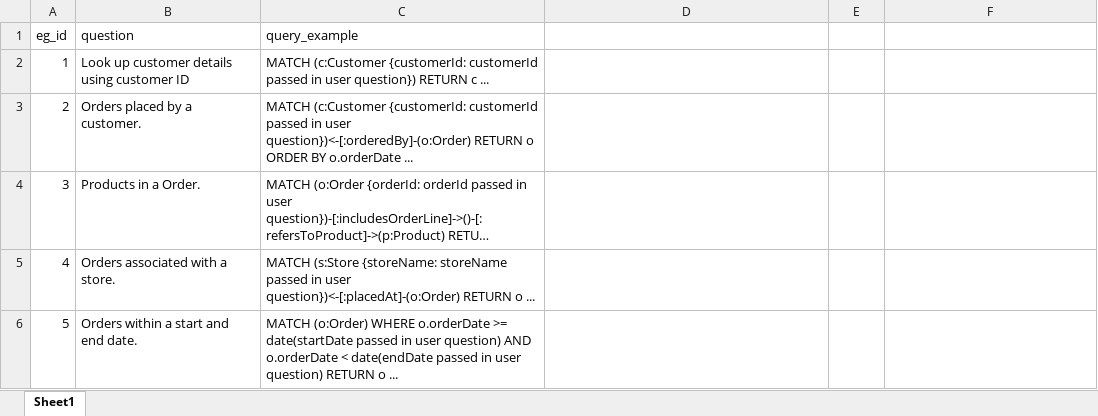
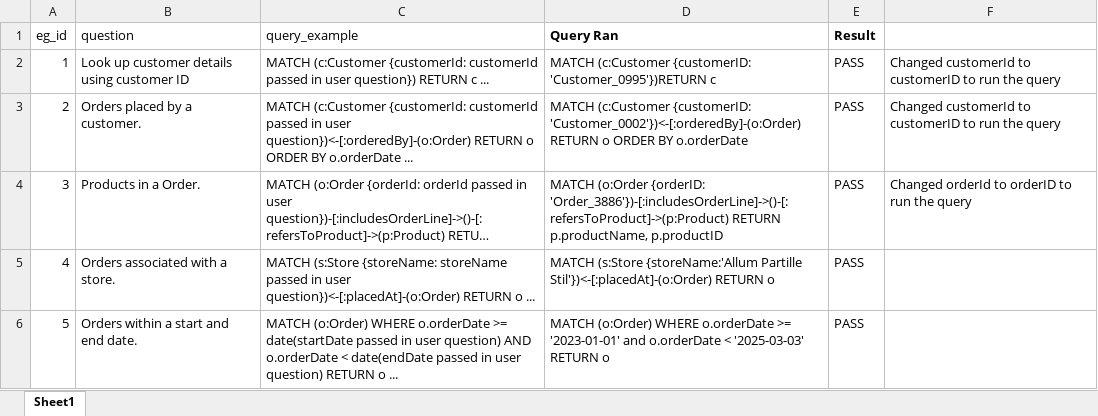
Before and after one commit to Grkrish2002/llm-apps-myversion, an Excel workbook: 200q.xlsx, sheet Sheet1, drawn as a sheet; only a part is shown; long unchanged cells end in …; values as stored, in another font and other column widths than the file's, no borders; the diff covers the shown part only; the diff names each change by its address in the sheet, - before the commit and + after, or states it on an @@ line.

Commit message:
Add files via upload

```diff
--- a/200q.xlsx (sheet Sheet1)
+++ b/200q.xlsx (sheet Sheet1)
-D1: (empty)
+D1: Query Ran
-E1: (empty)
+E1: Result
-D2 (Query Ran): (empty)
+D2 (Query Ran): MATCH (c:Customer {customerID: 'Customer_0995'})RETURN c
-E2:E6 (Result): (empty)
+E2:E6 (Result): PASS
-F2:F3: (empty)
+F2:F3: Changed customerId to customerID to run the query
-D3 (Query Ran): (empty)
+D3 (Query Ran): MATCH (c:Customer {customerID: 'Customer_0002'})<-[:orderedBy]-(o:Order) RETURN o ORDER BY o.orderDate
-D4 (Query Ran): (empty)
+D4 (Query Ran): MATCH (o:Order {orderID: 'Order_3886'})-[:includesOrderLine]->()-[:refersToProduct]->(p:Product) RETURN p.productName, p.productID
-F4: (empty)
+F4: Changed orderId to orderID to run the query
-D5 (Query Ran): (empty)
+D5 (Query Ran): MATCH (s:Store {storeName:'Allum Partille Stil'})<-[:placedAt]-(o:Order) RETURN o
-D6 (Query Ran): (empty)
+D6 (Query Ran): MATCH (o:Order) WHERE o.orderDate >= '2023-01-01' and o.orderDate < '2025-03-03' RETURN o
```
Also changed, not shown: 1 added row, 1 removed row and 22 edited cells elsewhere in this sheet.
